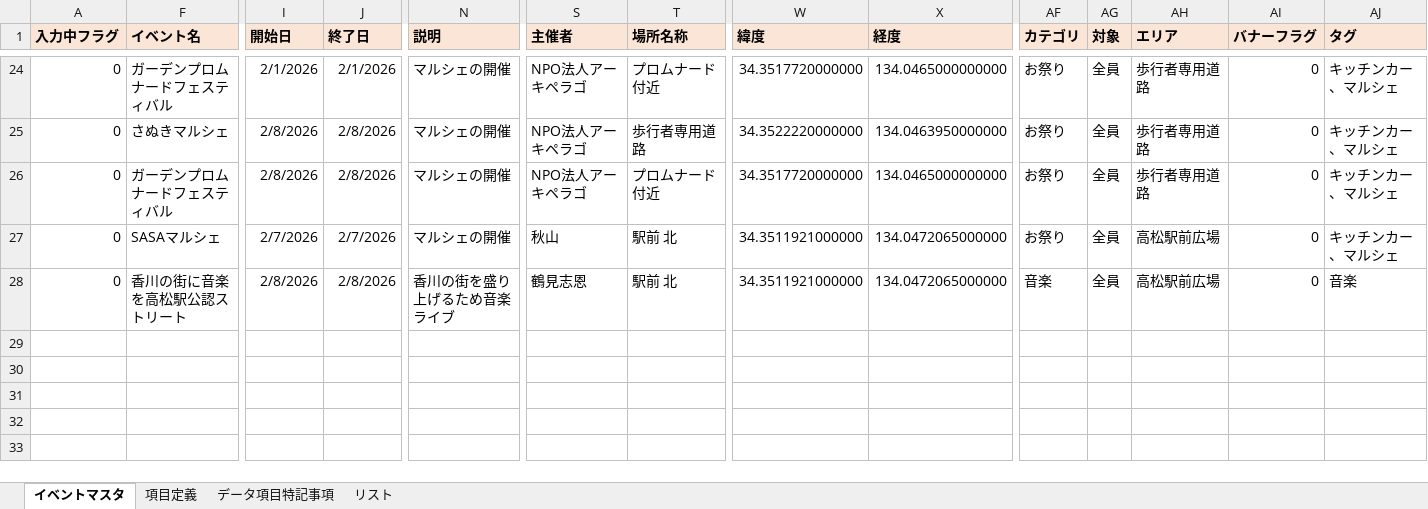
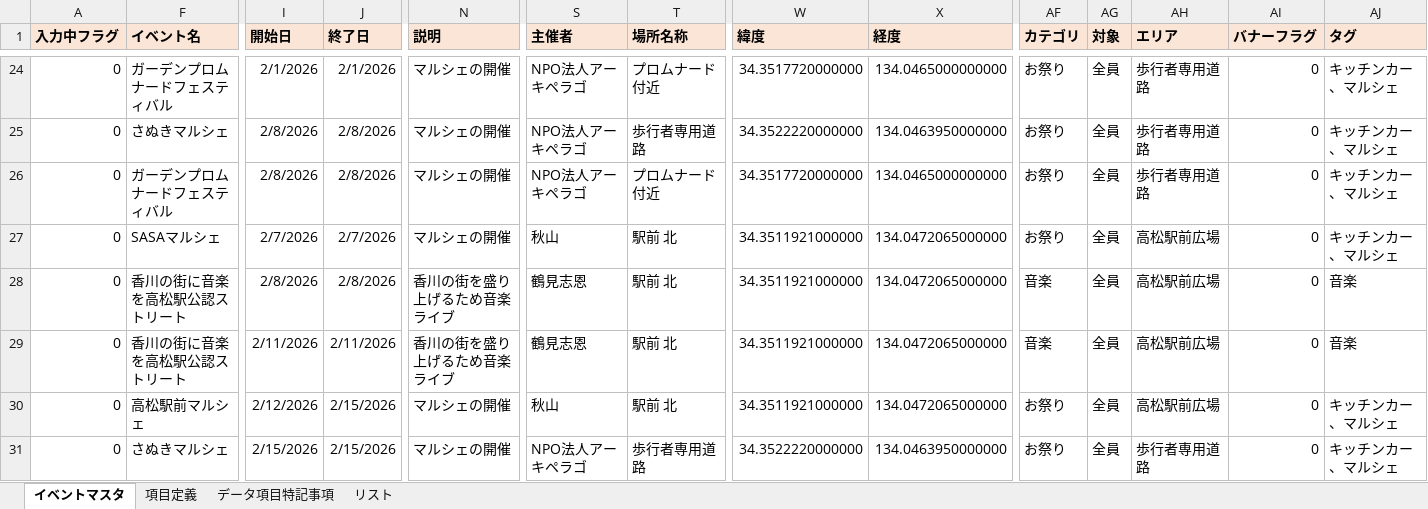
Before and after one commit to takamatsu-city/takamatsu-event-map, an Excel workbook: data.xlsm, sheet イベントマスタ, drawn as a sheet; only a part is shown, gaps mark what is left out; values as stored, in another font and other column widths than the file's, no borders; conditional formats not drawn; rows hold the shown columns only; the diff names each change by its address in the sheet, - before the commit and + after, or states it on an @@ line.

Commit message:
イベントマスタデータを更新

```diff
--- a/data.xlsm (sheet イベントマスタ)
+++ b/data.xlsm (sheet イベントマスタ)
+row 29: 0 | 香川の街に音楽を高松駅公認ストリート | 2/11/2026 | 2/11/2026 | 香川の街を盛り上げるため音楽ライブ | 鶴見志恩 | 駅前 北 | 34.3511921000000 | 134.0472065000000 | 音楽 | 全員 | 高松駅前広場 | 0 | 音楽
+row 30: 0 | 高松駅前マルシェ | 2/12/2026 | 2/15/2026 | マルシェの開催 | 秋山 | 駅前 北 | 34.3511921000000 | 134.0472065000000 | お祭り | 全員 | 高松駅前広場 | 0 | キッチンカー、マルシェ
+row 31: 0 | さぬきマルシェ | 2/15/2026 | 2/15/2026 | マルシェの開催 | NPO法人アーキペラゴ | 歩行者専用道路 | 34.3522220000000 | 134.0463950000000 | お祭り | 全員 | 歩行者専用道路 | 0 | キッチンカー、マルシェ
```
